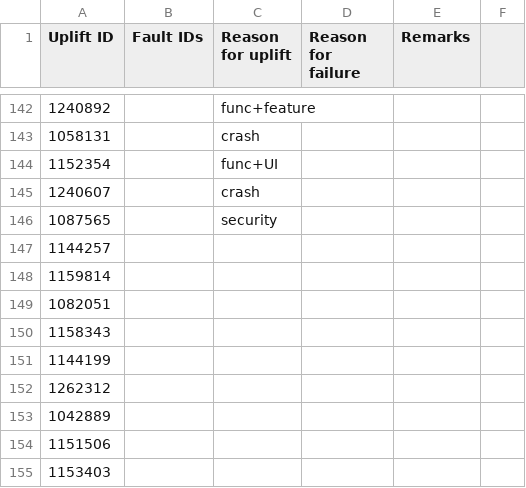
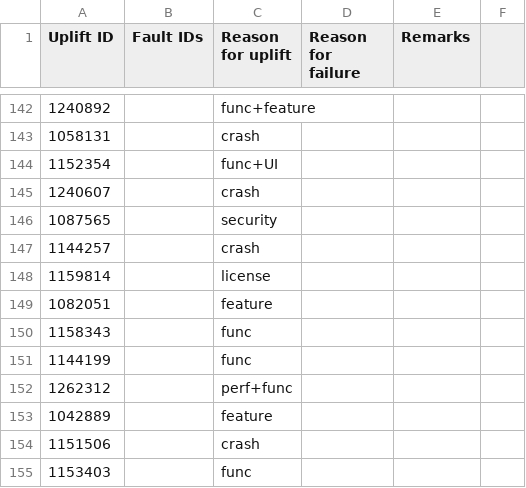
Before and after one commit to marco-c/uplift-analysis, a CSV file: manual_classification/result_le/uplift_fault_inducing_vs_non_fault_inducing_release.csv, drawn as a sheet; only a part is shown, gaps mark what is left out.

Commit message:
Update classification results for *Release*

```diff
--- a/manual_classification/result_le/uplift_fault_inducing_vs_non_fault_inducing_release.csv
+++ b/manual_classification/result_le/uplift_fault_inducing_vs_non_fault_inducing_release.csv
@@ -146,10 +146,10 @@ Uplift ID,Fault IDs,Reason for uplift,Reason for failure,Remarks
 1087565,,security,,
-1144257,,,
-1159814,,,
-1082051,,,
-1158343,,,
-1144199,,,
-1262312,,,
-1042889,,,
-1151506,,,
-1153403,,,
+1144257,,crash,
+1159814,,license,
+1082051,,feature,
+1158343,,func,
+1144199,,func,
+1262312,,perf+func,
+1042889,,feature,
+1151506,,crash,
+1153403,,func,
```
